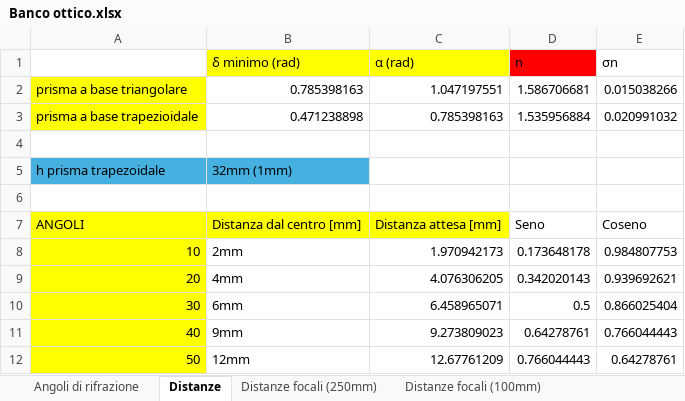
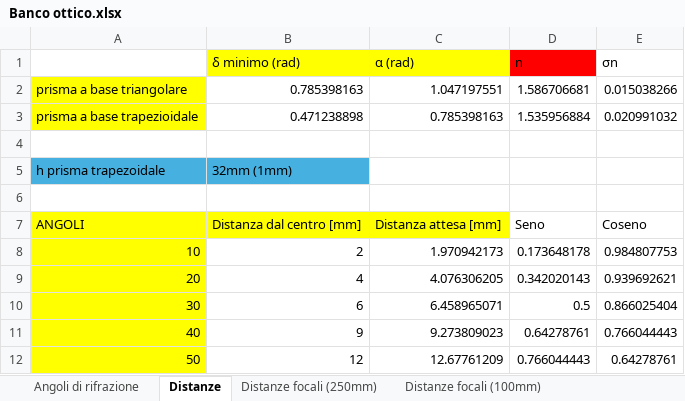
Before and after one commit to matteodeclich/Esperienze-in-laboratorio, an Excel workbook: Banco ottico.xlsx, sheet Distanze, drawn as a sheet; values as stored, in another font and other column widths than the file's, no borders; the diff names each change by its address in the sheet, - before the commit and + after, or states it on an @@ line.

Commit message:
Aggiornamento file excel

```diff
--- a/Banco ottico.xlsx (sheet Distanze)
+++ b/Banco ottico.xlsx (sheet Distanze)
-B8 (δ minimo (rad)): 2mm
+B8 (δ minimo (rad)): 2
-B9 (δ minimo (rad)): 4mm
+B9 (δ minimo (rad)): 4
-B10 (δ minimo (rad)): 6mm
+B10 (δ minimo (rad)): 6
-B11 (δ minimo (rad)): 9mm
+B11 (δ minimo (rad)): 9
-B12 (δ minimo (rad)): 12mm
+B12 (δ minimo (rad)): 12
```
